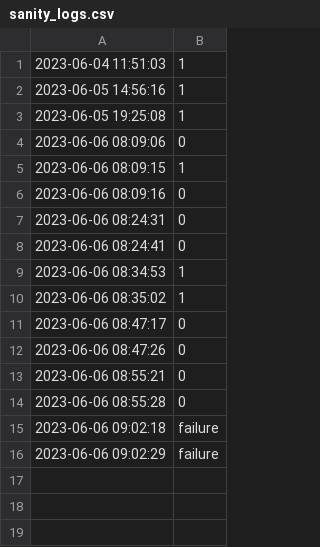
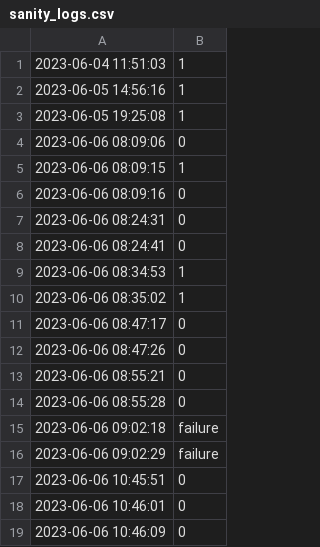
Before and after one commit to kubescape/workflows, a CSV file: logs/sanity_logs.csv, drawn as a sheet; the diff names each change by its address in the sheet, - before the commit and + after, or states it on an @@ line.

Commit message:
Update sanily logs with new data

```diff
--- a/logs/sanity_logs.csv
+++ b/logs/sanity_logs.csv
+row 17: 2023-06-06 10:45:51 | 0
+row 18: 2023-06-06 10:46:01 | 0
+row 19: 2023-06-06 10:46:09 | 0
```
